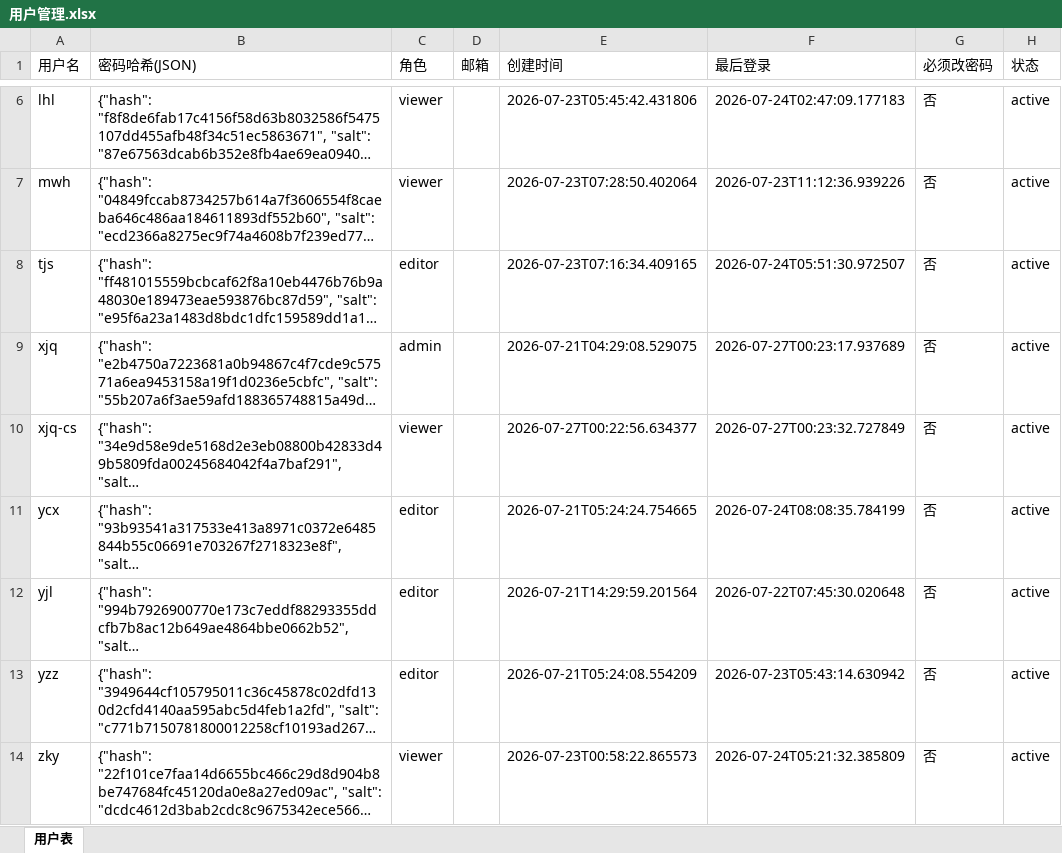
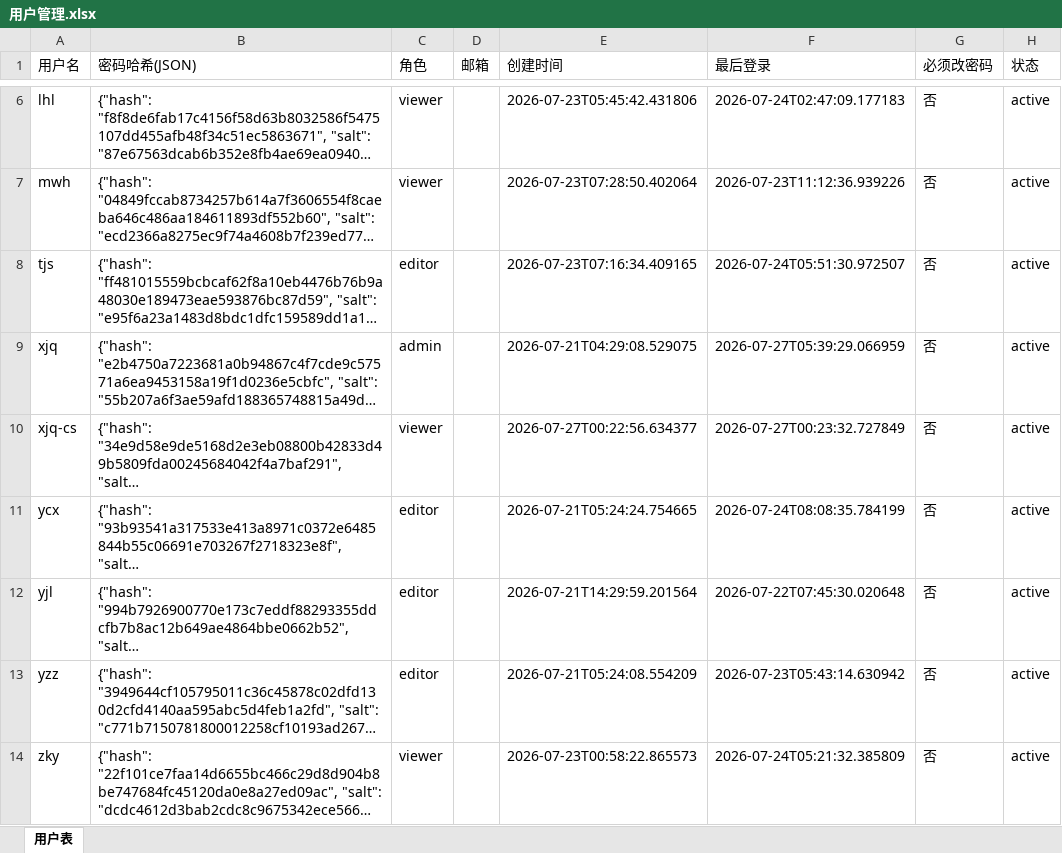
Before and after one commit to kill-Japanese/report-check, an Excel workbook: 用户管理.xlsx, sheet 用户表, drawn as a sheet; only a part is shown, gaps mark what is left out; long unchanged cells end in …; values as stored, in another font and other column widths than the file's, no borders; the diff names each change by its address in the sheet, - before the commit and + after, or states it on an @@ line.

Commit message:
[API同步] xjq归档项目 - 2026-07-27 05:41:49

```diff
--- a/用户管理.xlsx (sheet 用户表)
+++ b/用户管理.xlsx (sheet 用户表)
-F9 (最后登录): 2026-07-27T00:23:17.937689
+F9 (最后登录): 2026-07-27T05:39:29.066959
```
